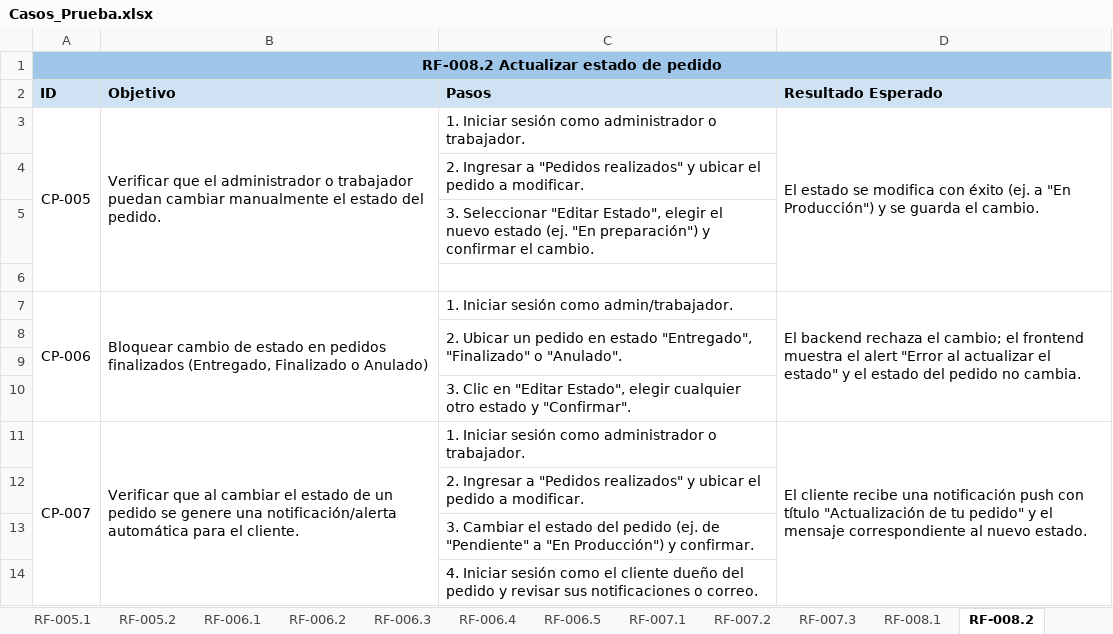
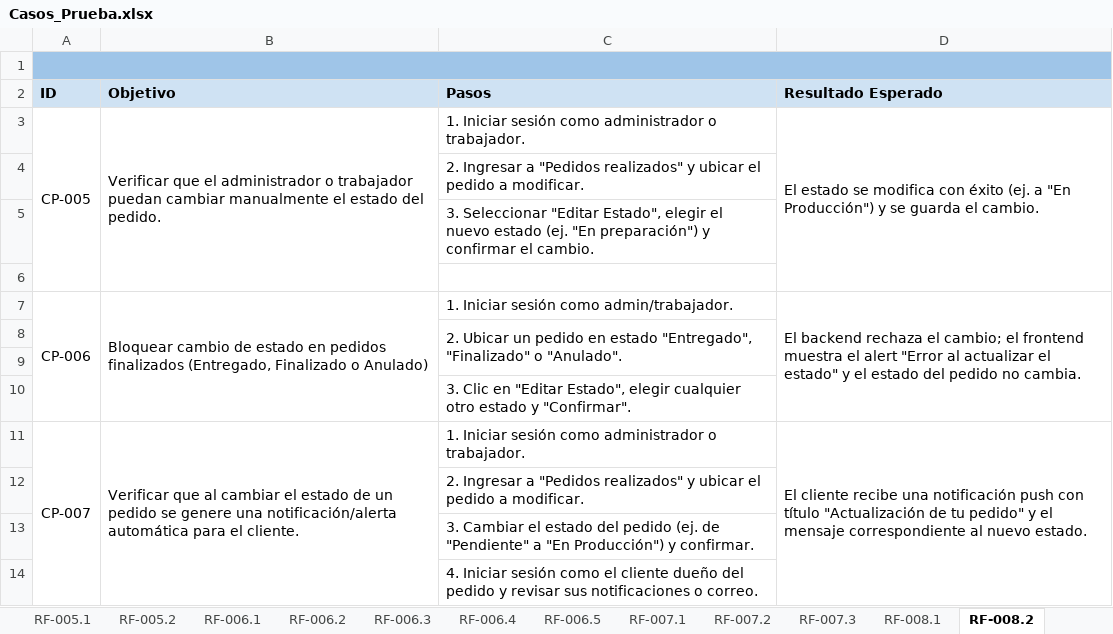
Before and after one commit to Catpink369/repoproyecto-adso, an Excel workbook: qa/Casos Prueba/Casos_Prueba.xlsx, sheet RF-008.2, drawn as a sheet; values as stored, in another font and other column widths than the file's, no borders; charts and pictures not drawn; the diff names each change by its address in the sheet, - before the commit and + after, or states it on an @@ line.

```diff
--- a/qa/Casos Prueba/Casos_Prueba.xlsx (sheet RF-008.2)
+++ b/qa/Casos Prueba/Casos_Prueba.xlsx (sheet RF-008.2)
-A1 (ID): RF-008.2 Actualizar estado de pedido
+A1 (ID): (empty)
```
Also changed, not shown: sheet RF-003.2, sheet RF-004.3, sheet RF-003.4, sheet RF-003.1, sheet RF-004.1, sheet RF-004.4, 3 more sheets, other sheet tabs, qa/Métricas/Dashboard QA.xlsx, qa/Métricas/Matriz_Calidad_ISO_25010.xlsx, 28 other files.
